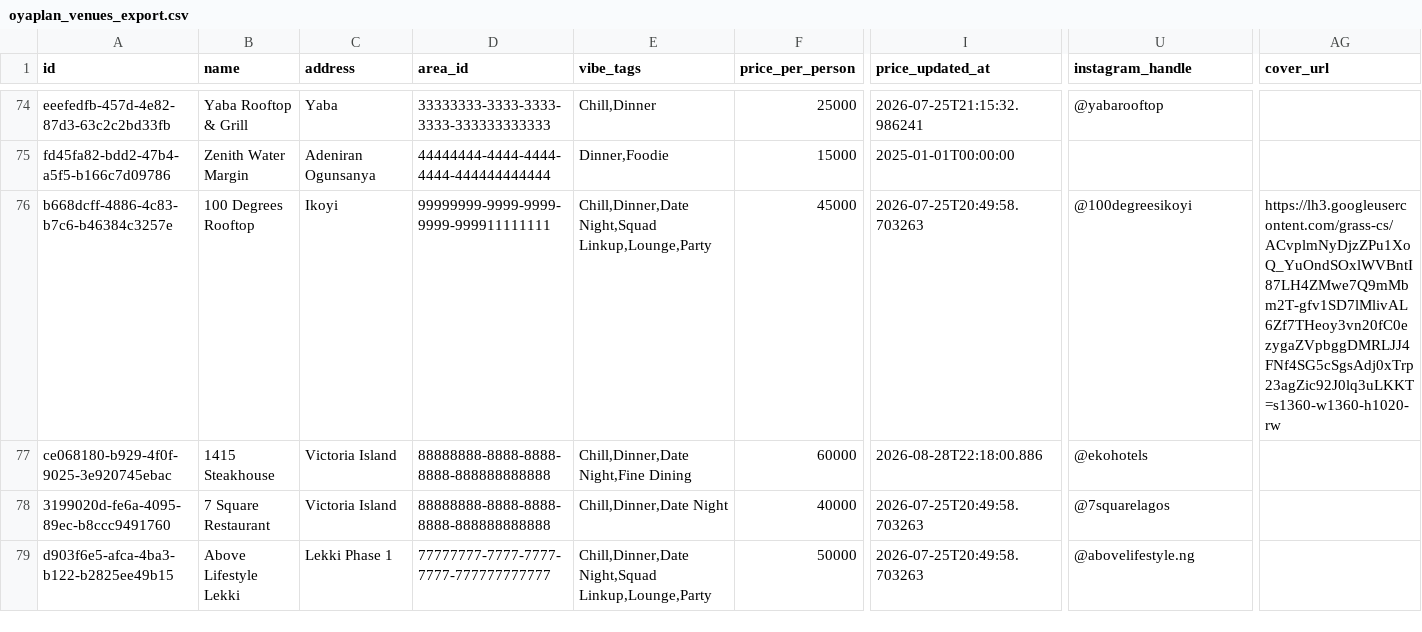
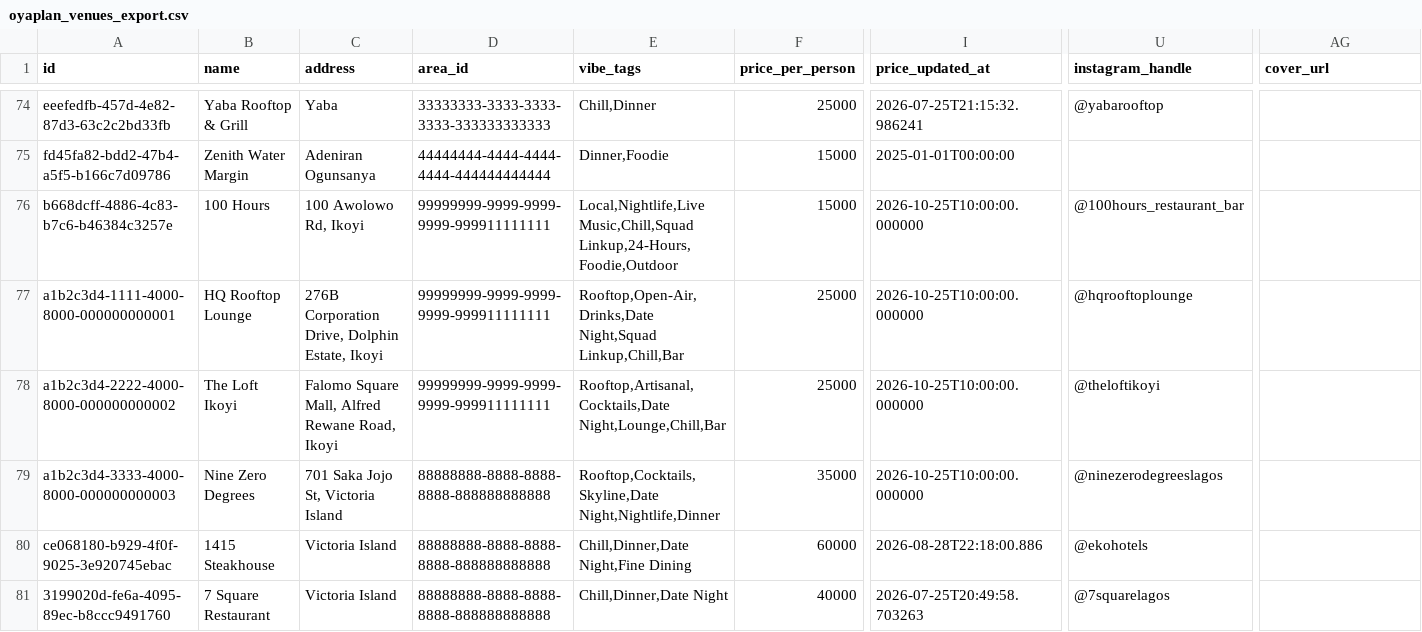
Before and after one commit to thewebguyy/oyaplan, a CSV file: scratch/oyaplan_venues_export.csv, drawn as a sheet; only a part is shown, gaps mark what is left out; the shorter side is filled out with more unchanged rows; rows hold the shown columns only; the diff names each change by its address in the sheet, - before the commit and + after, or states it on an @@ line.

Commit message:
feat(venues): correct 100 Degrees Rooftop to 100 Hours and seed verified Ikoyi and VI rooftop venues

```diff
--- a/scratch/oyaplan_venues_export.csv
+++ b/scratch/oyaplan_venues_export.csv
-B76 (name): 100 Degrees Rooftop
+B76 (name): 100 Hours
-C76 (address): Ikoyi
+C76 (address): 100 Awolowo Rd, Ikoyi
-E76 (vibe_tags): Chill,Dinner,Date Night,Squad Linkup,Lounge,Party
+E76 (vibe_tags): Local,Nightlife,Live Music,Chill,Squad Linkup,24-Hours,Foodie,Outdoor
-F76 (price_per_person): 45000
+F76 (price_per_person): 15000
-I76 (price_updated_at): 2026-07-25T20:49:58.703263
+I76 (price_updated_at): 2026-10-25T10:00:00.000000
-U76 (instagram_handle): @100degreesikoyi
+U76 (instagram_handle): @100hours_restaurant_bar
-AG76 (cover_url): https://lh3.googleusercontent.com/grass-cs/ACvplmNyDjzZPu1XoQ_YuOndSOxlWVBntI87LH4ZMwe7Q9mMbm2T-gfv1SD7lMlivAL6Zf7THeoy3vn20fC0ezygaZVpbggDMRLJJ4FNf4SG5cSgsAdj0xTrp23agZic92J0lq3uLKKT=s1360-w1360-h1020-rw
+AG76 (cover_url): (empty)
+row 77: a1b2c3d4-1111-4000-8000-000000000001 | HQ Rooftop Lounge | 276B Corporation Drive, Dolphin Estate, Ikoyi | 99999999-9999-9999-9999-999911111111 | Rooftop,Open-Air,Drinks,Date Night,Squad Linkup,Chill,Bar | 25000 | 2026-10-25T10:00:00.000000 | @hqrooftoplounge
+row 78: a1b2c3d4-2222-4000-8000-000000000002 | The Loft Ikoyi | Falomo Square Mall, Alfred Rewane Road, Ikoyi | 99999999-9999-9999-9999-999911111111 | Rooftop,Artisanal,Cocktails,Date Night,Lounge,Chill,Bar | 25000 | 2026-10-25T10:00:00.000000 | @theloftikoyi
+row 79: a1b2c3d4-3333-4000-8000-000000000003 | Nine Zero Degrees | 701 Saka Jojo St, Victoria Island | 88888888-8888-8888-8888-888888888888 | Rooftop,Cocktails,Skyline,Date Night,Nightlife,Dinner | 35000 | 2026-10-25T10:00:00.000000 | @ninezerodegreeslagos
```
Also changed, not shown: 7 other files.
